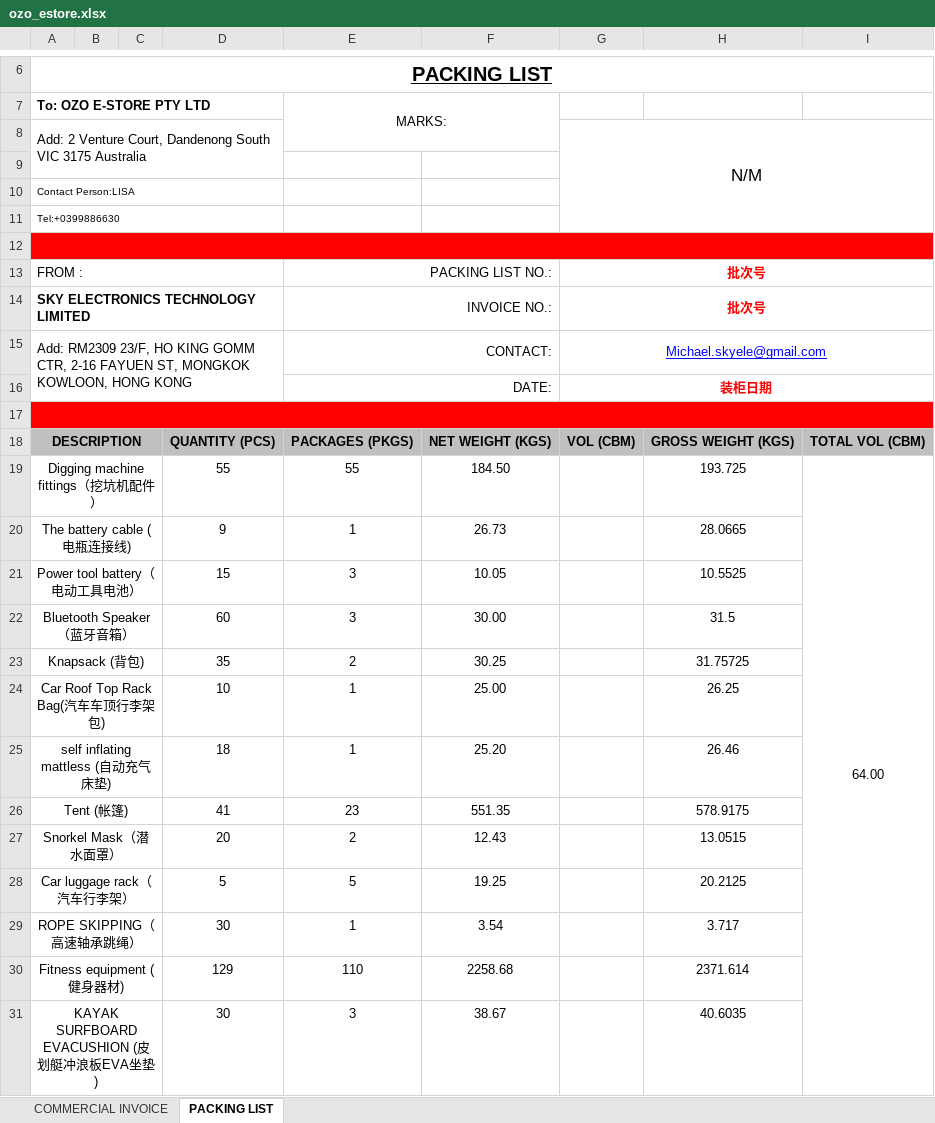
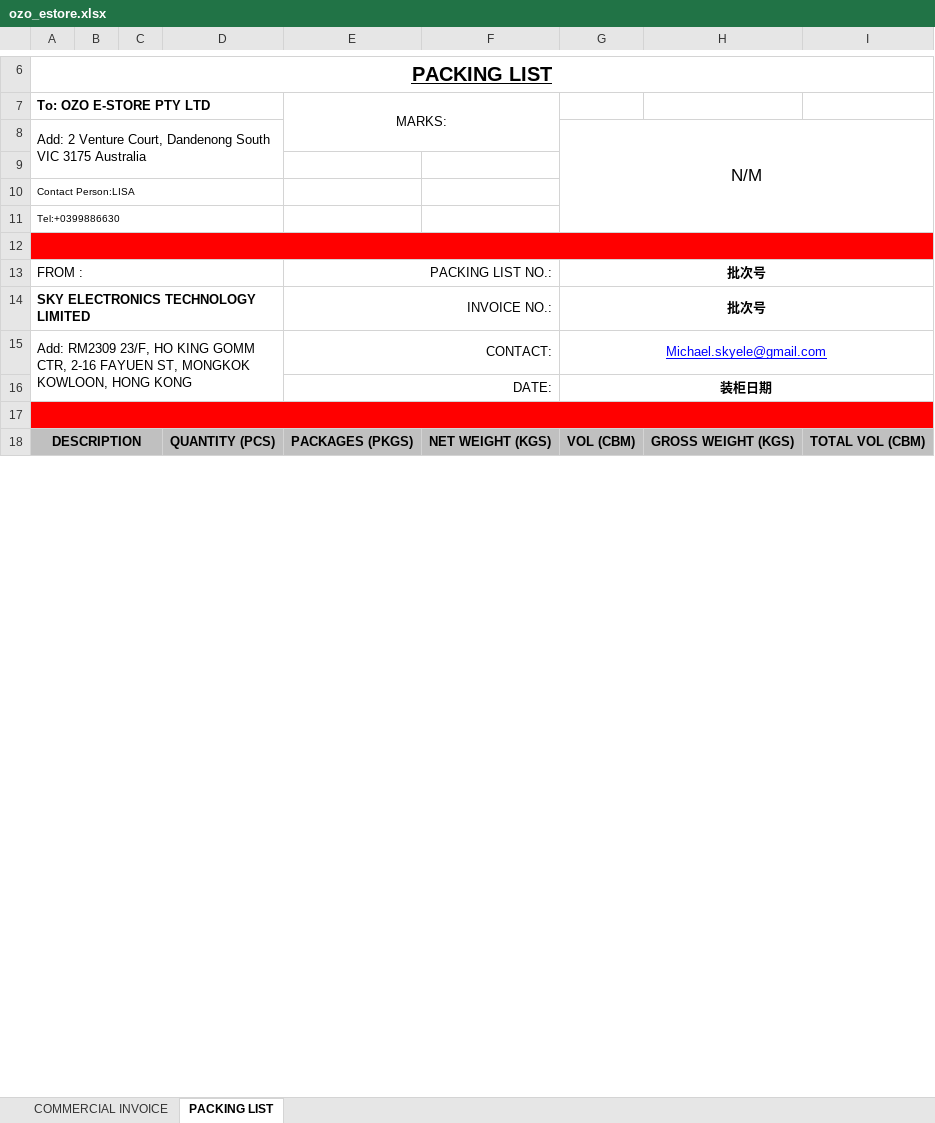
Before and after one commit to wanglihua/ebay-commerce-erp, an Excel workbook: static/excel-template/hgbg/in/ozo_estore.xlsx, sheet PACKING LIST, drawn as a sheet; only a part is shown, gaps mark what is left out; values as stored, in another font and other column widths than the file's, no borders; charts and pictures not drawn; removed rows and columns are numbered as before the commit, all else as after; the diff covers the shown part only; the diff names each change by its address in the sheet, - before the commit and + after, or states it on an @@ line.

```diff
--- a/static/excel-template/hgbg/in/ozo_estore.xlsx (sheet PACKING LIST)
+++ b/static/excel-template/hgbg/in/ozo_estore.xlsx (sheet PACKING LIST)
-G13:G14 text colour: #FF0000
+G13:G14 text colour: black
-G16 text colour: #FF0000
+G16 text colour: black
-row 19: Digging machine fittings（挖坑机配件） |  |  | 55 | 55 | 184.50 |  | 193.725 | 64.00
-row 20: The battery cable (电瓶连接线) |  |  | 9 | 1 | 26.73 |  | 28.0665
-row 21: Power tool battery（电动工具电池） |  |  | 15 | 3 | 10.05 |  | 10.5525
-row 22: Bluetooth Speaker（蓝牙音箱） |  |  | 60 | 3 | 30.00 |  | 31.5
-row 23: Knapsack (背包) |  |  | 35 | 2 | 30.25 |  | 31.75725
-row 24: Car Roof Top Rack Bag(汽车车顶行李架包) |  |  | 10 | 1 | 25.00 |  | 26.25
-row 25: self inflating mattless (自动充气床垫) |  |  | 18 | 1 | 25.20 |  | 26.46
-row 26: Tent (帐篷) |  |  | 41 | 23 | 551.35 |  | 578.9175
-row 27: Snorkel Mask（潜水面罩） |  |  | 20 | 2 | 12.43 |  | 13.0515
-row 28: Car luggage rack（汽车行李架） |  |  | 5 | 5 | 19.25 |  | 20.2125
-row 29: ROPE SKIPPING（高速轴承跳绳） |  |  | 30 | 1 | 3.54 |  | 3.717
-row 30: Fitness equipment (健身器材) |  |  | 129 | 110 | 2258.68 |  | 2371.614
-row 31: KAYAK SURFBOARD EVACUSHION (皮划艇冲浪板EVA坐垫) |  |  | 30 | 3 | 38.67 |  | 40.6035
```
Also changed, not shown: 99 added rows, 18 removed rows, 6 edited cells and cell formats elsewhere in this sheet, sheet COMMERCIAL INVOICE, charts or pictures, static/excel-template/hgbg/in/elife_pty.xlsx, static/excel-template/hgbg/in/giant_star.xlsx, 1 other file.
